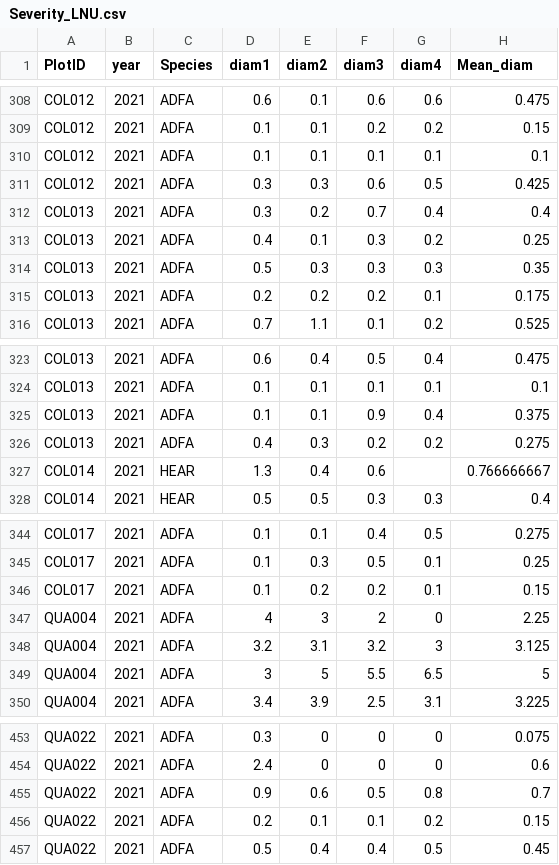
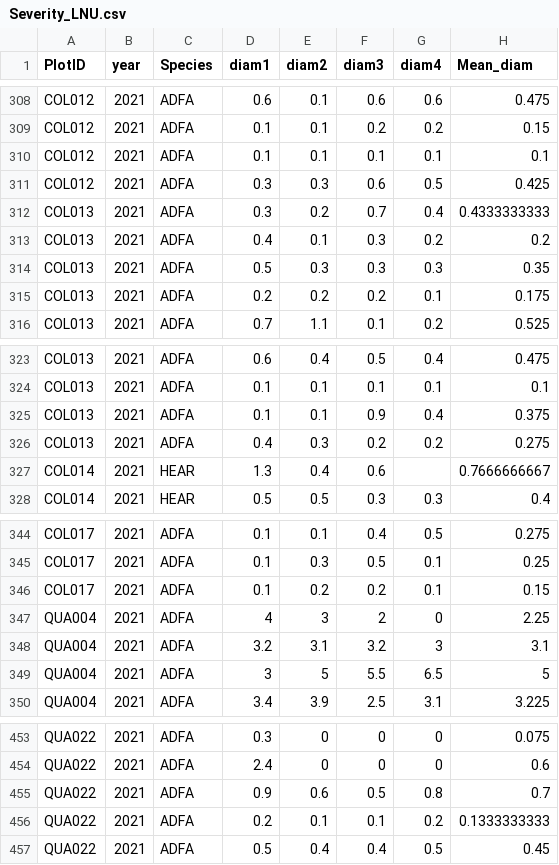
Before and after one commit to agrupenhoff/LNU_chaparral, a CSV file: data/raw/Severity_LNU.csv, drawn as a sheet; only a part is shown, gaps mark what is left out; the diff covers the shown part only.

```diff
--- a/data/raw/Severity_LNU.csv
+++ b/data/raw/Severity_LNU.csv
@@ -311,4 +311,4 @@ COL012,2021,ADFA,0.1,0.1,0.1,0.1,0.1
 COL012,2021,ADFA,0.3,0.3,0.6,0.5,0.425
-COL013,2021,ADFA,0.3,0.2,0.7,0.4,0.4
-COL013,2021,ADFA,0.4,0.1,0.3,0.2,0.25
+COL013,2021,ADFA,0.3,0.2,0.7,0.4,0.4333333333
+COL013,2021,ADFA,0.4,0.1,0.3,0.2,0.2
 COL013,2021,ADFA,0.5,0.3,0.3,0.3,0.35
@@ -326,3 +326,3 @@ COL013,2021,ADFA,0.1,0.1,0.9,0.4,0.375
 COL013,2021,ADFA,0.4,0.3,0.2,0.2,0.275
-COL014,2021,HEAR,1.3,0.4,0.6,,0.766666667
+COL014,2021,HEAR,1.3,0.4,0.6,,0.7666666667
 COL014,2021,HEAR,0.5,0.5,0.3,0.3,0.4
@@ -347,3 +347,3 @@ COL017,2021,ADFA,0.1,0.2,0.2,0.1,0.15
 QUA004,2021,ADFA,4,3,2,0,2.25
-QUA004,2021,ADFA,3.2,3.1,3.2,3,3.125
+QUA004,2021,ADFA,3.2,3.1,3.2,3,3.1
 QUA004,2021,ADFA,3,5,5.5,6.5,5
@@ -455,3 +455,3 @@ QUA022,2021,ADFA,2.4,0,0,0,0.6
 QUA022,2021,ADFA,0.9,0.6,0.5,0.8,0.7
-QUA022,2021,ADFA,0.2,0.1,0.1,0.2,0.15
+QUA022,2021,ADFA,0.2,0.1,0.1,0.2,0.1333333333
 QUA022,2021,ADFA,0.5,0.4,0.4,0.5,0.45
```
Also changed, not shown: 22 edited cells elsewhere in this file, data/clean/LNU_severity.plotdescription.csv, data/clean/LNU_subplot_nonnative_wide.csv, 37 other files.
